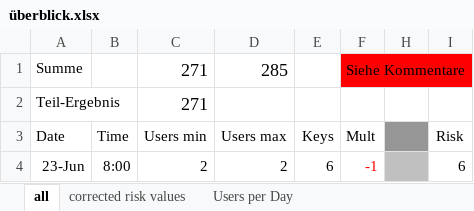
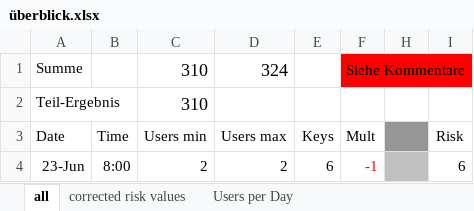
Before and after one commit to Tho-Mat/corona-stuff, an Excel workbook: überblick.xlsx, sheet all, drawn as a sheet; only a part is shown; values as stored, in another font and other column widths than the file's, no borders; conditional formats not drawn; the diff covers the shown part only; the diff names each change by its address in the sheet, - before the commit and + after, or states it on an @@ line.

```diff
--- a/überblick.xlsx (sheet all)
+++ b/überblick.xlsx (sheet all)
-C1:C2: 271
+C1:C2: 310
-D1: 285
+D1: 324
```
Also changed, not shown: 28 added rows elsewhere in this sheet, sheet corrected risk values, sheet Users per Day, formulas that keep their value, charts or pictures.
